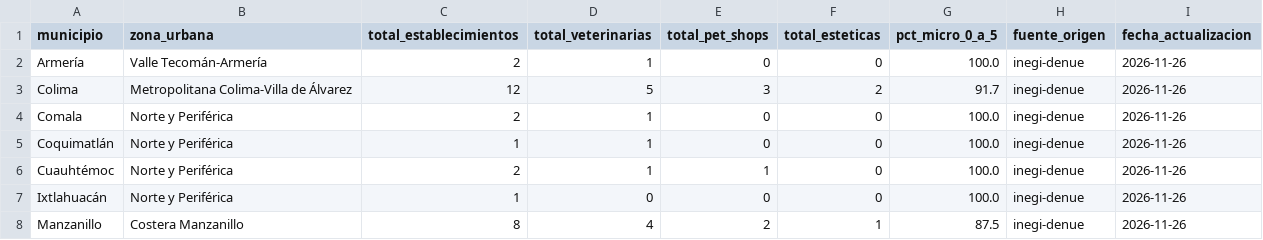
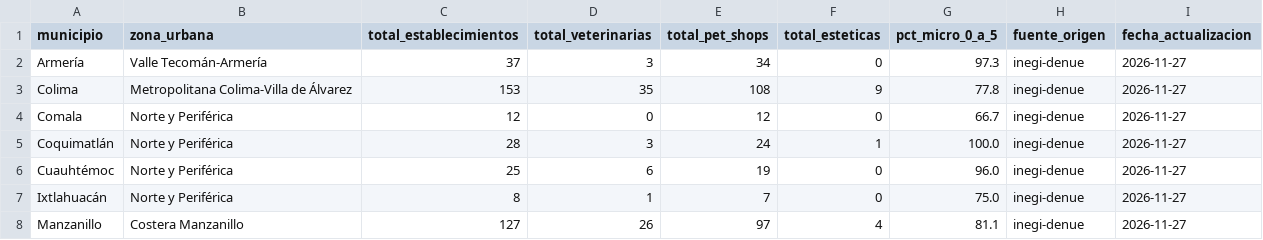
Before and after one commit to Miguel-iso21/Trusted_Data_Lab, a CSV file: data/oro/denue_resumen_municipal.csv, drawn as a sheet; only a part is shown; the diff covers the shown part only.

```diff
--- a/data/oro/denue_resumen_municipal.csv
+++ b/data/oro/denue_resumen_municipal.csv
@@ -1,8 +1,8 @@
 municipio,zona_urbana,total_establecimientos,total_veterinarias,total_pet_shops,total_esteticas,pct_micro_0_a_5,fuente_origen,fecha_actualizacion
-Armería,Valle Tecomán-Armería,2,1,0,0,100.0,inegi-denue,2026-11-26
-Colima,Metropolitana Colima-Villa de Álvarez,12,5,3,2,91.7,inegi-denue,2026-11-26
-Comala,Norte y Periférica,2,1,0,0,100.0,inegi-denue,2026-11-26
-Coquimatlán,Norte y Periférica,1,1,0,0,100.0,inegi-denue,2026-11-26
-Cuauhtémoc,Norte y Periférica,2,1,1,0,100.0,inegi-denue,2026-11-26
-Ixtlahuacán,Norte y Periférica,1,0,0,0,100.0,inegi-denue,2026-11-26
-Manzanillo,Costera Manzanillo,8,4,2,1,87.5,inegi-denue,2026-11-26
+Armería,Valle Tecomán-Armería,37,3,34,0,97.3,inegi-denue,2026-11-27
+Colima,Metropolitana Colima-Villa de Álvarez,153,35,108,9,77.8,inegi-denue,2026-11-27
+Comala,Norte y Periférica,12,0,12,0,66.7,inegi-denue,2026-11-27
+Coquimatlán,Norte y Periférica,28,3,24,1,100.0,inegi-denue,2026-11-27
+Cuauhtémoc,Norte y Periférica,25,6,19,0,96.0,inegi-denue,2026-11-27
+Ixtlahuacán,Norte y Periférica,8,1,7,0,75.0,inegi-denue,2026-11-27
+Manzanillo,Costera Manzanillo,127,26,97,4,81.1,inegi-denue,2026-11-27
```
Also changed, not shown: 15 edited cells elsewhere in this file, calidad/bitacora_capturas.csv, data/cuarentena/denue_rechazados.csv, 22 other files.
